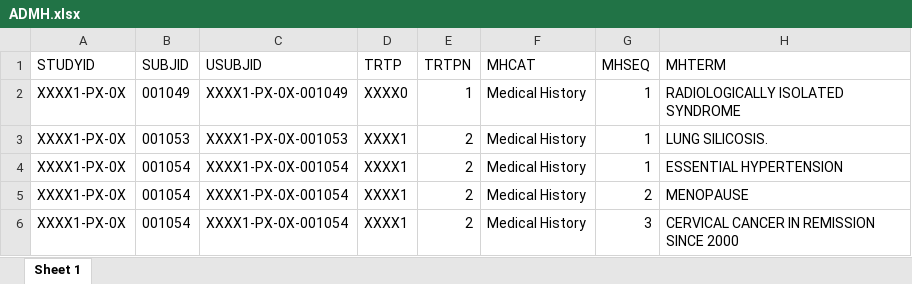
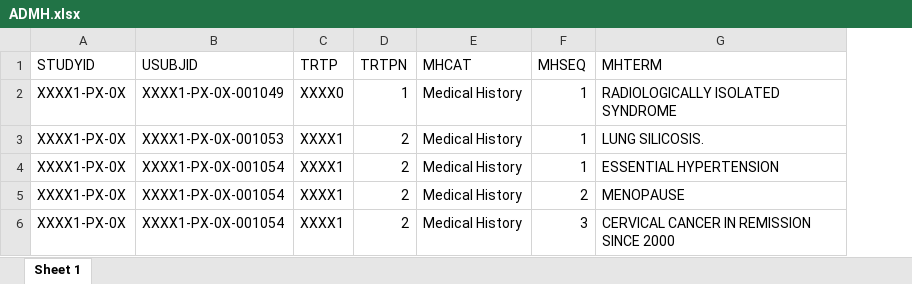
Before and after one commit to akspl/akspl_biostat_homework, an Excel workbook: ADaM coding/ADaM-like/ADMH.xlsx, sheet Sheet 1, drawn as a sheet; only a part is shown; values as stored, in another font and other column widths than the file's, no borders; the diff names each change by its address in the sheet, - before the commit and + after, or states it on an @@ line.

```diff
--- a/ADaM coding/ADaM-like/ADMH.xlsx (sheet Sheet 1)
+++ b/ADaM coding/ADaM-like/ADMH.xlsx (sheet Sheet 1)
-column B (SUBJID), rows 2-6: 001049 | 001053 | 001054 | 001054 | 001054
```
Also changed, not shown: 2 other files.
